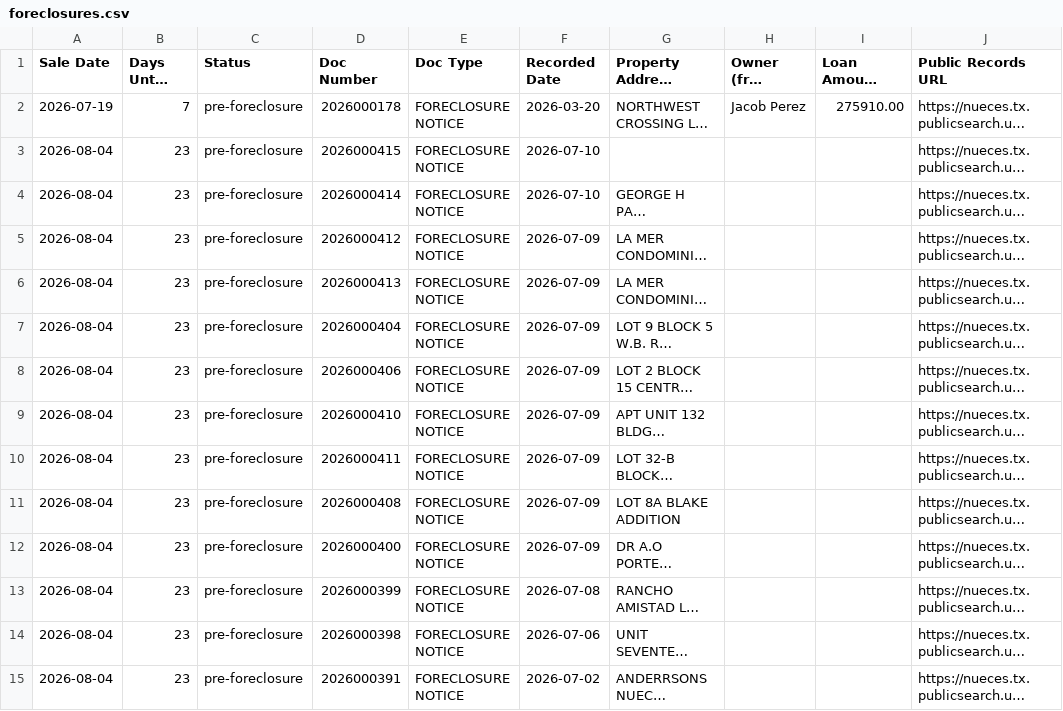
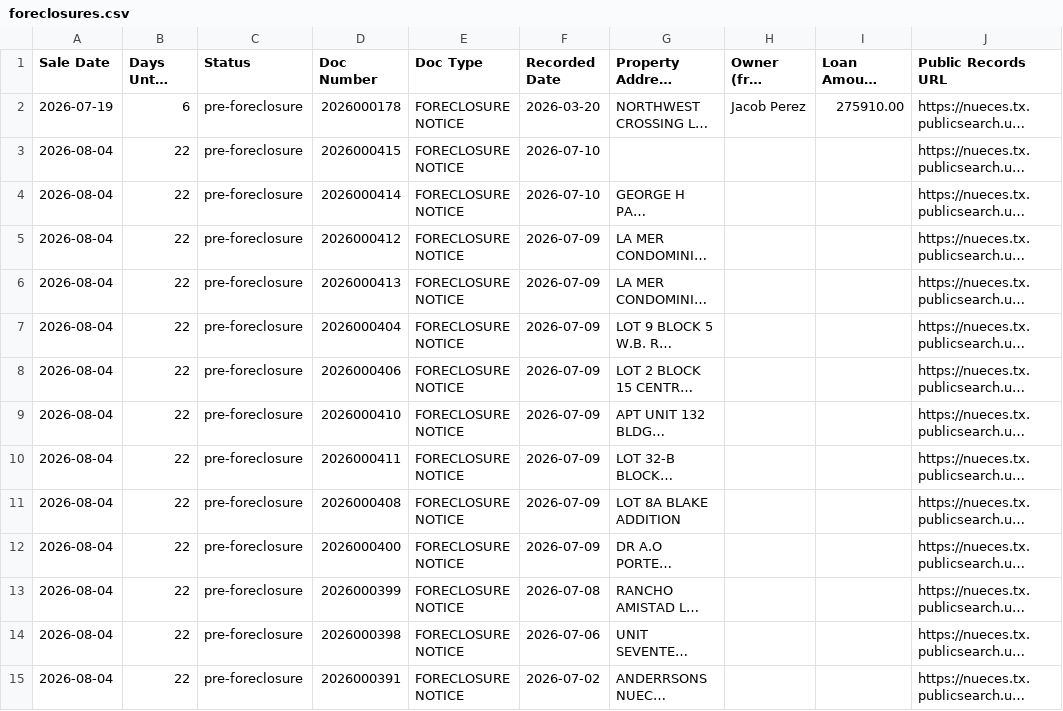
Before and after one commit to sbrios85/nueces-leads, a CSV file: data/foreclosures.csv, drawn as a sheet; only a part is shown; long unchanged cells end in …; the diff covers the shown part only; the diff names each change by its address in the sheet, - before the commit and + after, or states it on an @@ line.

```diff
--- a/data/foreclosures.csv
+++ b/data/foreclosures.csv
-B2 (Days Until Sale): 7
+B2 (Days Until Sale): 6
-B3:B15 (Days Until Sale): 23
+B3:B15 (Days Until Sale): 22
```
Also changed, not shown: 1 added row and 56 edited cells elsewhere in this file, 6 other files.
